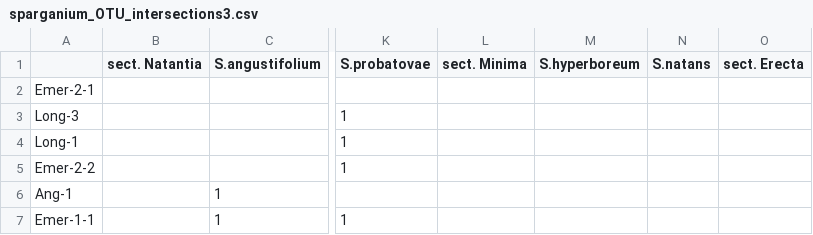
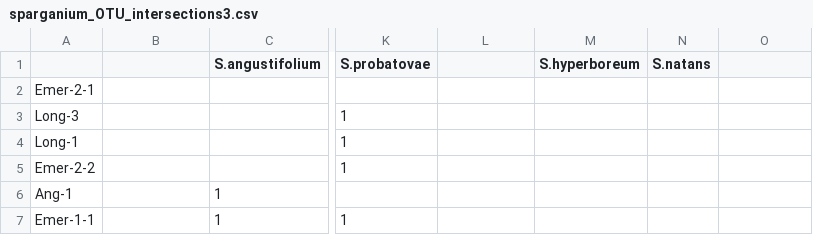
Before and after one commit to pzhurbenko/upset, a CSV file: sparganium_OTU_intersections3.csv, drawn as a sheet; only a part is shown, gaps mark what is left out; the diff names each change by its address in the sheet, - before the commit and + after, or states it on an @@ line.

Commit message:
Update sparganium_OTU_intersections3.csv

```diff
--- a/sparganium_OTU_intersections3.csv
+++ b/sparganium_OTU_intersections3.csv
-B1: sect. Natantia
+B1: (empty)
-L1: sect. Minima
+L1: (empty)
-O1: sect. Erecta
+O1: (empty)
```
